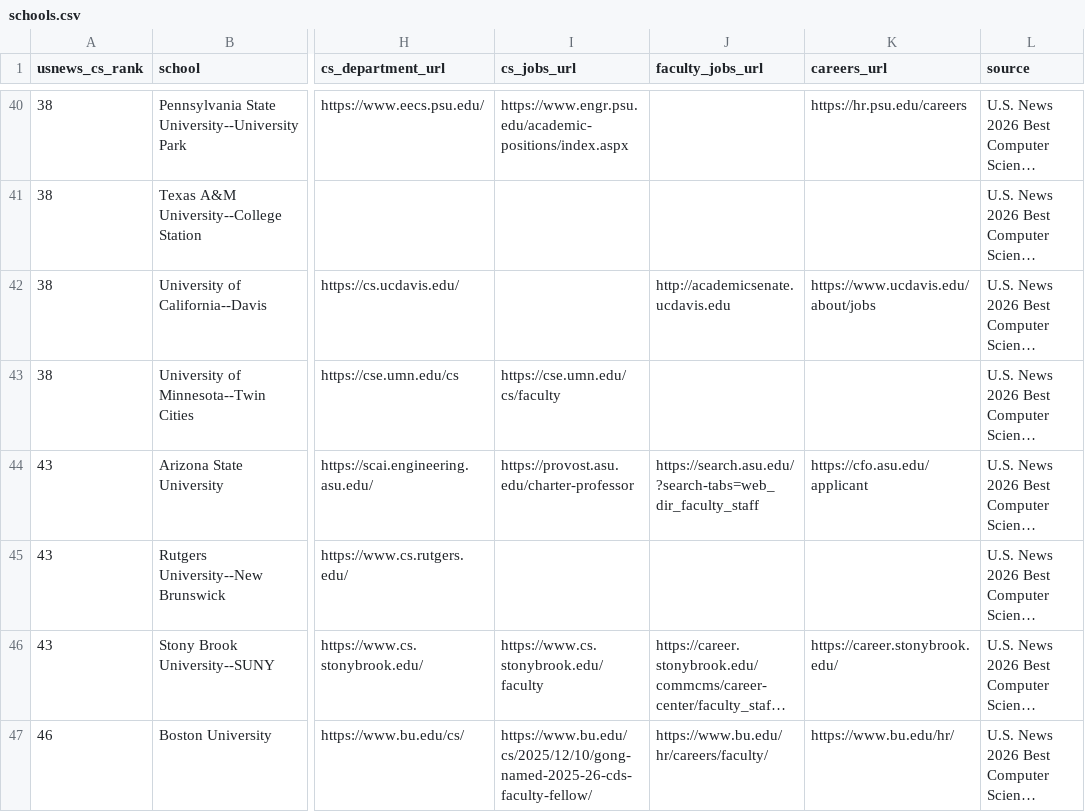
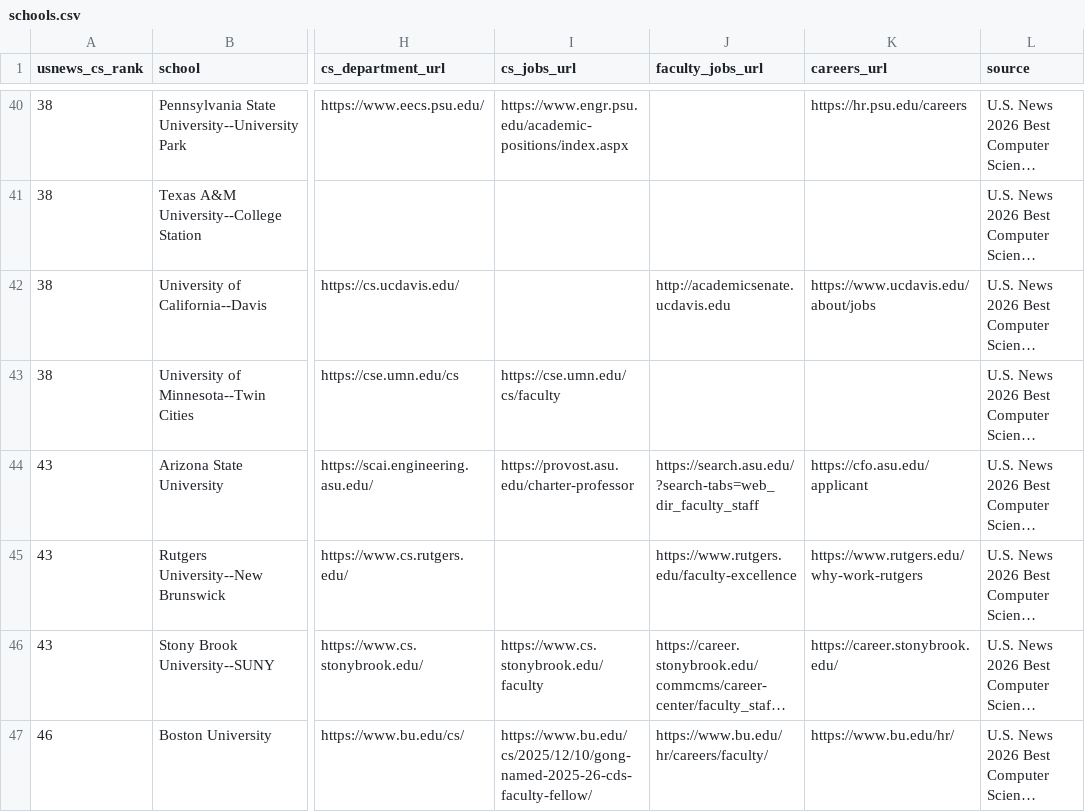
Before and after one commit to kyungchanlim/faculty-job-tracker, a CSV file: data/schools.csv, drawn as a sheet; only a part is shown, gaps mark what is left out; long unchanged cells end in …; the diff names each change by its address in the sheet, - before the commit and + after, or states it on an @@ line.

```diff
--- a/data/schools.csv
+++ b/data/schools.csv
-J45 (faculty_jobs_url): (empty)
+J45 (faculty_jobs_url): https://www.rutgers.edu/faculty-excellence
-K45 (careers_url): (empty)
+K45 (careers_url): https://www.rutgers.edu/why-work-rutgers
```
Also changed, not shown: data/schools_enriched.csv, 5 other files.
